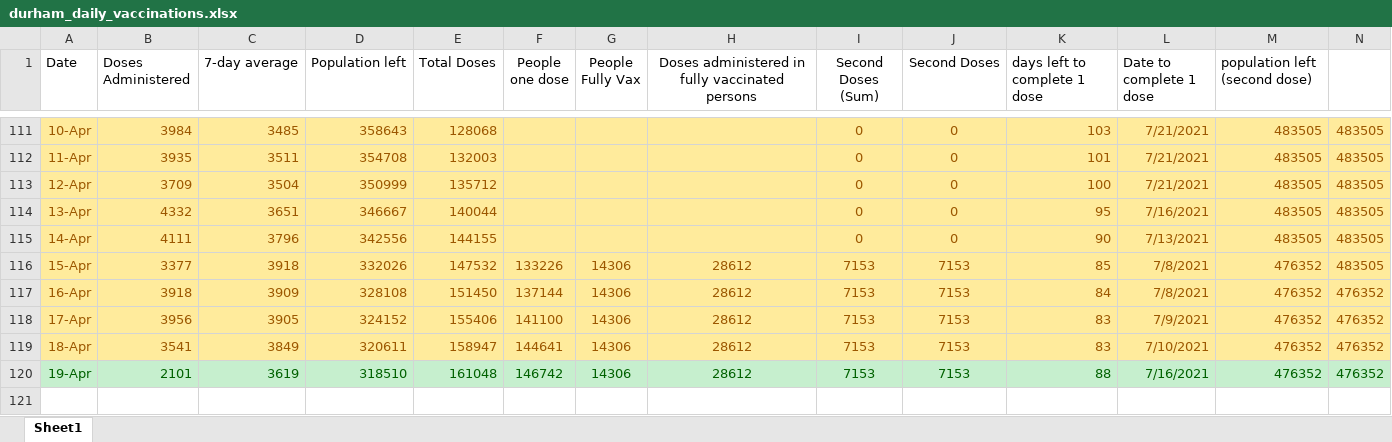
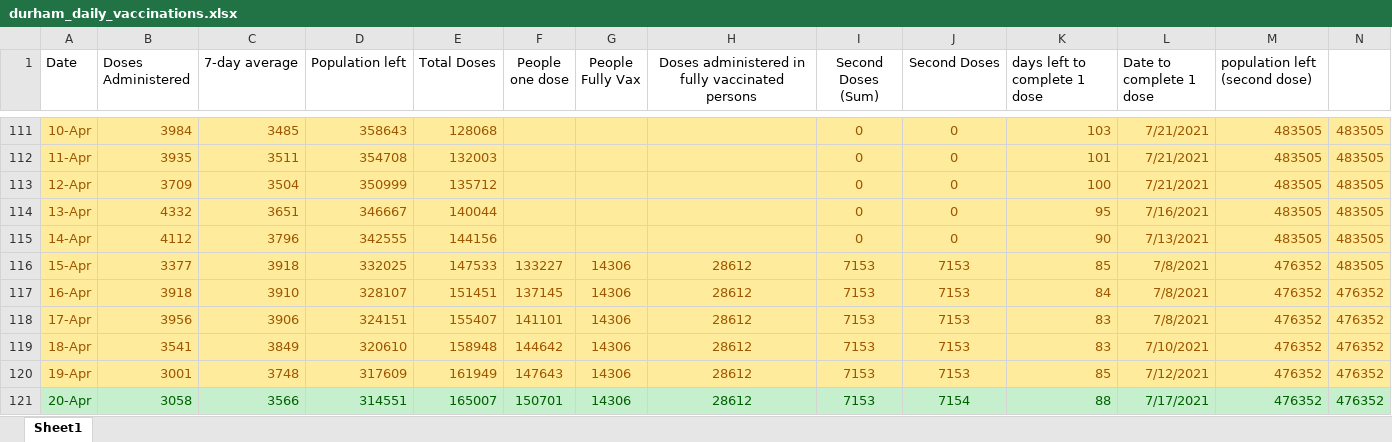
Before and after one commit to NoahCornish/durhamregionCOVID-19, an Excel workbook: durham_daily_vaccinations.xlsx, sheet Sheet1, drawn as a sheet; only a part is shown, gaps mark what is left out; values as stored, in another font and other column widths than the file's, no borders; the diff names each change by its address in the sheet, - before the commit and + after, or states it on an @@ line.

```diff
--- a/durham_daily_vaccinations.xlsx (sheet Sheet1)
+++ b/durham_daily_vaccinations.xlsx (sheet Sheet1)
-B115 (Doses Administered): 4111
+B115 (Doses Administered): 4112
-D115 (Population left): 342556
+D115 (Population left): 342555
-E115 (Total Doses): 144155
+E115 (Total Doses): 144156
-D116 (Population left): 332026
+D116 (Population left): 332025
-E116 (Total Doses): 147532
+E116 (Total Doses): 147533
-F116 (People one dose): 133226
+F116 (People one dose): 133227
-C117 (7-day average): 3909
+C117 (7-day average): 3910
-D117 (Population left): 328108
+D117 (Population left): 328107
-E117 (Total Doses): 151450
+E117 (Total Doses): 151451
-F117 (People one dose): 137144
+F117 (People one dose): 137145
-C118 (7-day average): 3905
+C118 (7-day average): 3906
-D118 (Population left): 324152
+D118 (Population left): 324151
-E118 (Total Doses): 155406
+E118 (Total Doses): 155407
-F118 (People one dose): 141100
+F118 (People one dose): 141101
-L118 (Date to complete 1 dose): 7/9/2021
+L118 (Date to complete 1 dose): 7/8/2021
-D119 (Population left): 320611
+D119 (Population left): 320610
-E119 (Total Doses): 158947
+E119 (Total Doses): 158948
-F119 (People one dose): 144641
+F119 (People one dose): 144642
@@ A120:N120 fill: #C6EFCE → #FFEB9C, text colour: #006100 → #9C5700 @@
-B120 (Doses Administered): 2101
+B120 (Doses Administered): 3001
-C120 (7-day average): 3619
+C120 (7-day average): 3748
-D120 (Population left): 318510
+D120 (Population left): 317609
-E120 (Total Doses): 161048
+E120 (Total Doses): 161949
-F120 (People one dose): 146742
+F120 (People one dose): 147643
-K120 (days left to complete 1 dose): 88
+K120 (days left to complete 1 dose): 85
-L120 (Date to complete 1 dose): 7/16/2021
+L120 (Date to complete 1 dose): 7/12/2021
+row 121: 20-Apr | 3058 | 3566 | 314551 | 165007 | 150701 | 14306 | 28612 | 7153 | 7154 | 88 | 7/17/2021 | 476352 | 476352
```
Also changed, not shown: durham_VOC_positivity.xlsx, durham_daily_cases.xlsx, 1 other file.
